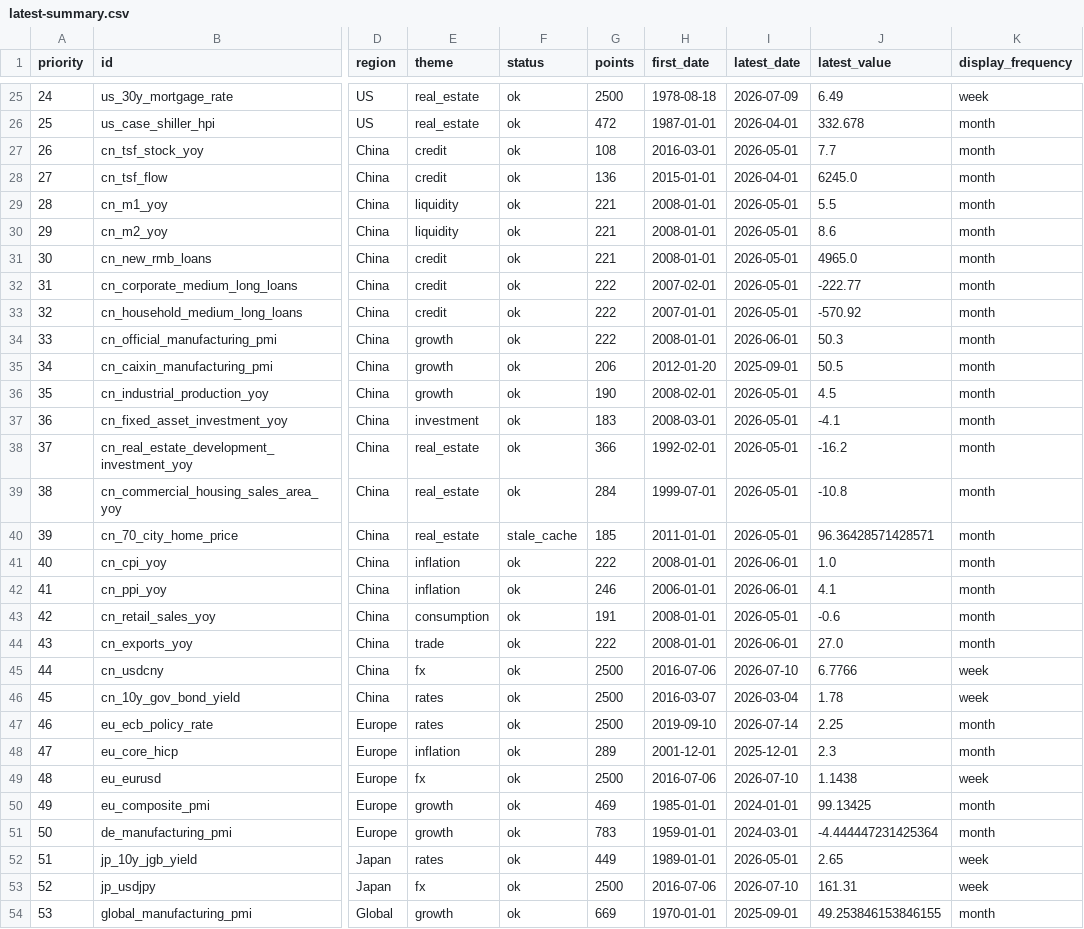
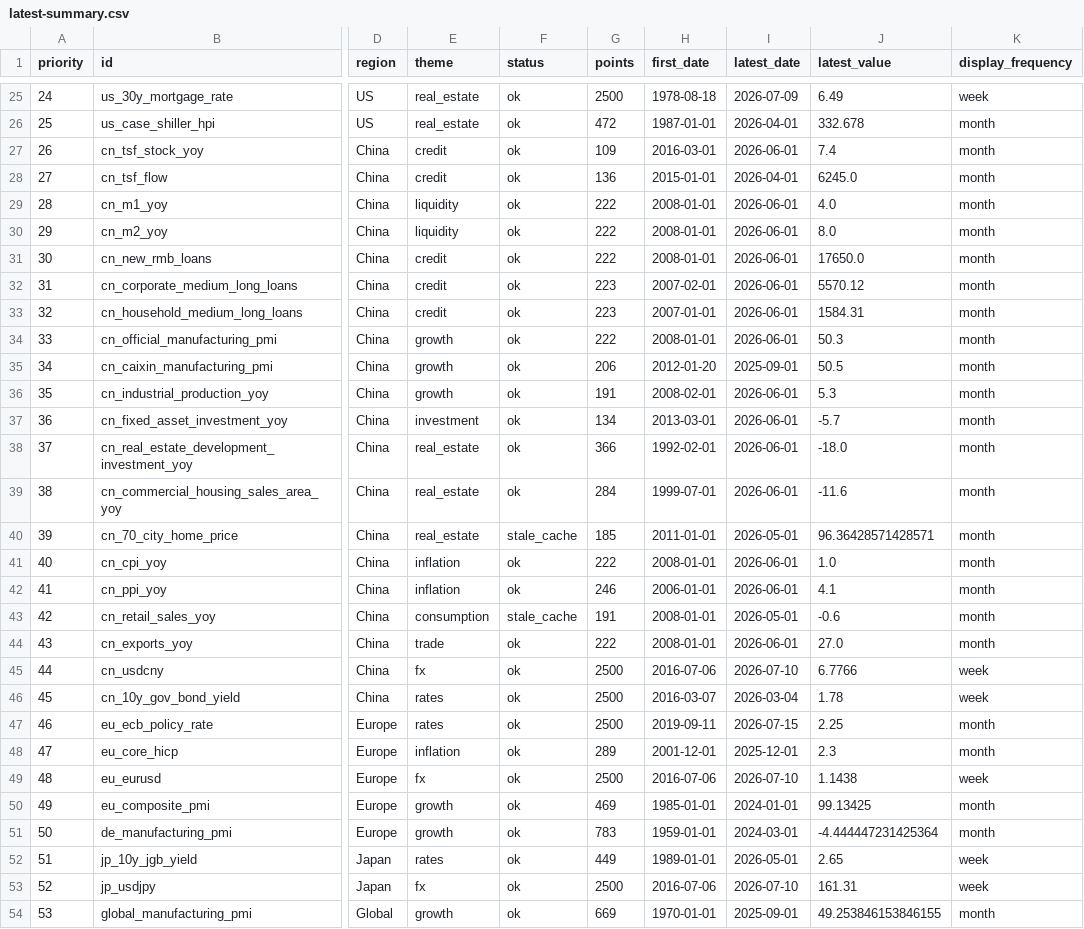
Before and after one commit to junxinhuang/fin-market-brief, a CSV file: data/macro/latest-summary.csv, drawn as a sheet; only a part is shown, gaps mark what is left out; the diff covers the shown part only; the diff names each change by its address in the sheet, - before the commit and + after, or states it on an @@ line.

```diff
--- a/data/macro/latest-summary.csv
+++ b/data/macro/latest-summary.csv
-G27 (points): 108
+G27 (points): 109
-I27 (latest_date): 2026-05-01
+I27 (latest_date): 2026-06-01
-J27 (latest_value): 7.7
+J27 (latest_value): 7.4
-G29:G31 (points): 221
+G29:G31 (points): 222
-I29:I33 (latest_date): 2026-05-01
+I29:I33 (latest_date): 2026-06-01
-J29 (latest_value): 5.5
+J29 (latest_value): 4.0
-J30 (latest_value): 8.6
+J30 (latest_value): 8.0
-J31 (latest_value): 4965.0
+J31 (latest_value): 17650.0
-G32:G33 (points): 222
+G32:G33 (points): 223
-J32 (latest_value): -222.77
+J32 (latest_value): 5570.12
-J33 (latest_value): -570.92
+J33 (latest_value): 1584.31
-G36 (points): 190
+G36 (points): 191
-I36:I39 (latest_date): 2026-05-01
+I36:I39 (latest_date): 2026-06-01
-J36 (latest_value): 4.5
+J36 (latest_value): 5.3
-G37 (points): 183
+G37 (points): 134
-H37 (first_date): 2008-03-01
+H37 (first_date): 2013-03-01
-J37 (latest_value): -4.1
+J37 (latest_value): -5.7
-J38 (latest_value): -16.2
+J38 (latest_value): -18.0
-J39 (latest_value): -10.8
+J39 (latest_value): -11.6
-F43 (status): ok
+F43 (status): stale_cache
-H47 (first_date): 2019-09-10
+H47 (first_date): 2019-09-11
-I47 (latest_date): 2026-07-14
+I47 (latest_date): 2026-07-15
```
Also changed, not shown: 9 edited cells elsewhere in this file, data/macro/raw/ECBDFR.csv, 56 other files.
